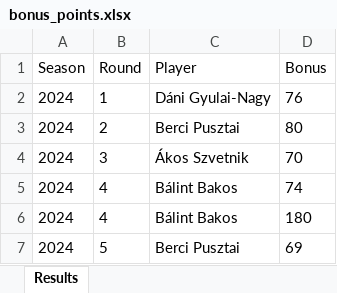
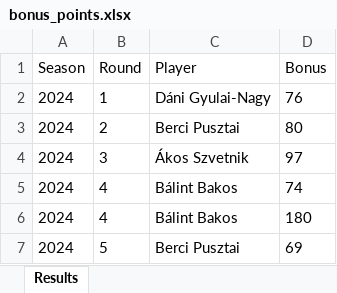
Before and after one commit to material1999/darts-statistics, an Excel workbook: bonus/bonus_points.xlsx, sheet Results, drawn as a sheet; values as stored, in another font and other column widths than the file's, no borders; the diff names each change by its address in the sheet, - before the commit and + after, or states it on an @@ line.

Commit message:
corrected one highest checkout

```diff
--- a/bonus/bonus_points.xlsx (sheet Results)
+++ b/bonus/bonus_points.xlsx (sheet Results)
-D4 (Bonus): 70
+D4 (Bonus): 97
```
